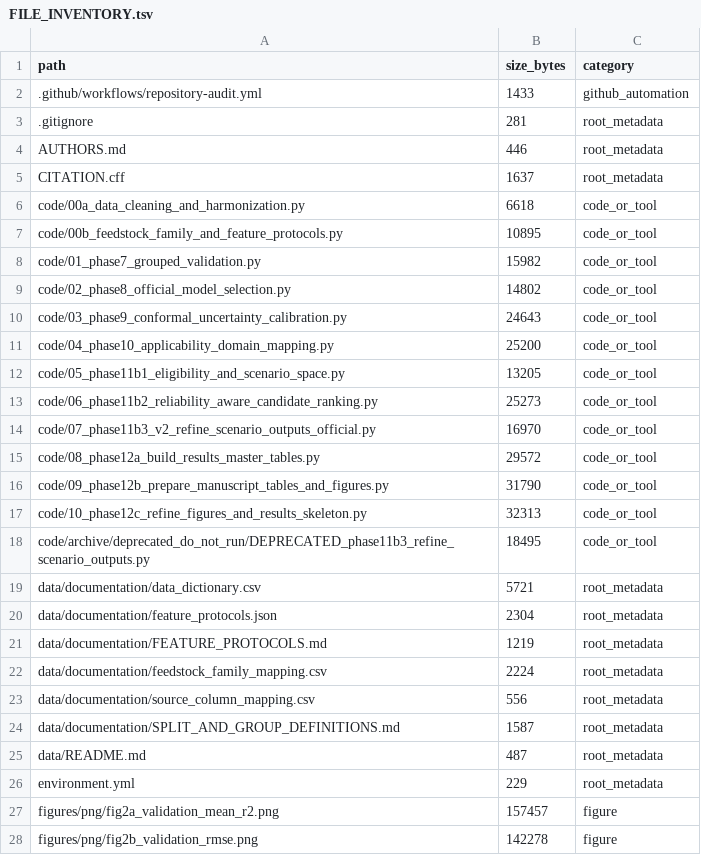
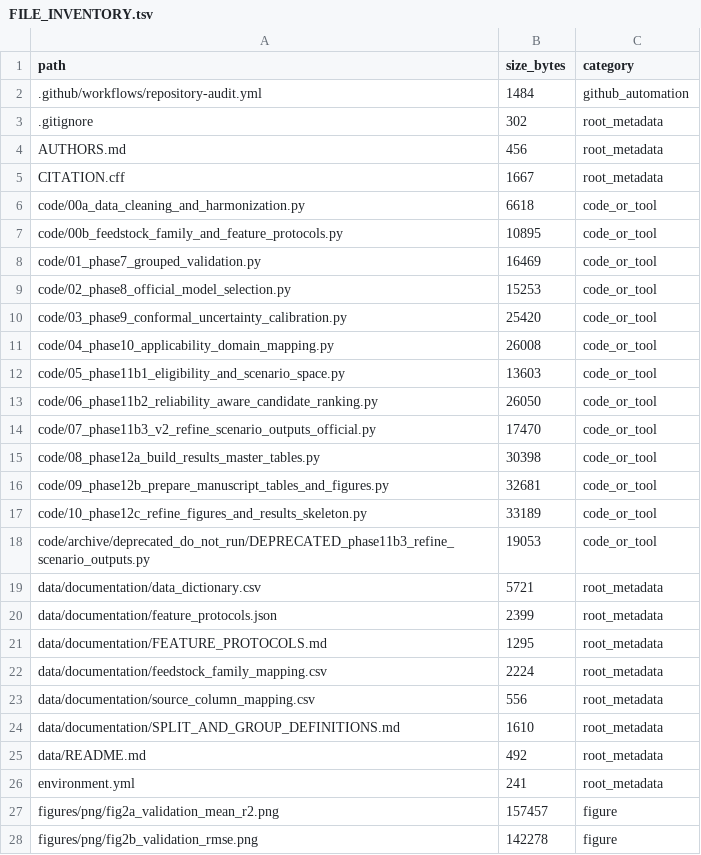
Before and after one commit to alishahnourias-svg/fixed-bed-pyrolysis-trustworthiness, a TSV file: FILE_INVENTORY.tsv, drawn as a sheet; only a part is shown; the diff covers the shown part only.

```diff
--- a/FILE_INVENTORY.tsv
+++ b/FILE_INVENTORY.tsv
@@ -1,27 +1,27 @@
 path	size_bytes	category
-.github/workflows/repository-audit.yml	1433	github_automation
-.gitignore	281	root_metadata
-AUTHORS.md	446	root_metadata
-CITATION.cff	1637	root_metadata
+.github/workflows/repository-audit.yml	1484	github_automation
+.gitignore	302	root_metadata
+AUTHORS.md	456	root_metadata
+CITATION.cff	1667	root_metadata
 code/00a_data_cleaning_and_harmonization.py	6618	code_or_tool
 code/00b_feedstock_family_and_feature_protocols.py	10895	code_or_tool
-code/01_phase7_grouped_validation.py	15982	code_or_tool
-code/02_phase8_official_model_selection.py	14802	code_or_tool
-code/03_phase9_conformal_uncertainty_calibration.py	24643	code_or_tool
-code/04_phase10_applicability_domain_mapping.py	25200	code_or_tool
-code/05_phase11b1_eligibility_and_scenario_space.py	13205	code_or_tool
-code/06_phase11b2_reliability_aware_candidate_ranking.py	25273	code_or_tool
-code/07_phase11b3_v2_refine_scenario_outputs_official.py	16970	code_or_tool
-code/08_phase12a_build_results_master_tables.py	29572	code_or_tool
-code/09_phase12b_prepare_manuscript_tables_and_figures.py	31790	code_or_tool
-code/10_phase12c_refine_figures_and_results_skeleton.py	32313	code_or_tool
-code/archive/deprecated_do_not_run/DEPRECATED_phase11b3_refine_scenario_outputs.py	18495	code_or_tool
+code/01_phase7_grouped_validation.py	16469	code_or_tool
+code/02_phase8_official_model_selection.py	15253	code_or_tool
+code/03_phase9_conformal_uncertainty_calibration.py	25420	code_or_tool
+code/04_phase10_applicability_domain_mapping.py	26008	code_or_tool
+code/05_phase11b1_eligibility_and_scenario_space.py	13603	code_or_tool
+code/06_phase11b2_reliability_aware_candidate_ranking.py	26050	code_or_tool
+code/07_phase11b3_v2_refine_scenario_outputs_official.py	17470	code_or_tool
+code/08_phase12a_build_results_master_tables.py	30398	code_or_tool
+code/09_phase12b_prepare_manuscript_tables_and_figures.py	32681	code_or_tool
+code/10_phase12c_refine_figures_and_results_skeleton.py	33189	code_or_tool
+code/archive/deprecated_do_not_run/DEPRECATED_phase11b3_refine_scenario_outputs.py	19053	code_or_tool
 data/documentation/data_dictionary.csv	5721	root_metadata
-data/documentation/feature_protocols.json	2304	root_metadata
-data/documentation/FEATURE_PROTOCOLS.md	1219	root_metadata
+data/documentation/feature_protocols.json	2399	root_metadata
+data/documentation/FEATURE_PROTOCOLS.md	1295	root_metadata
 data/documentation/feedstock_family_mapping.csv	2224	root_metadata
 data/documentation/source_column_mapping.csv	556	root_metadata
-data/documentation/SPLIT_AND_GROUP_DEFINITIONS.md	1587	root_metadata
-data/README.md	487	root_metadata
-environment.yml	229	root_metadata
+data/documentation/SPLIT_AND_GROUP_DEFINITIONS.md	1610	root_metadata
+data/README.md	492	root_metadata
+environment.yml	241	root_metadata
 figures/png/fig2a_validation_mean_r2.png	157457	figure
```
Also changed, not shown: 1 removed row and 19 edited cells elsewhere in this file, MANIFEST_SHA256.tsv, 11 other files.
